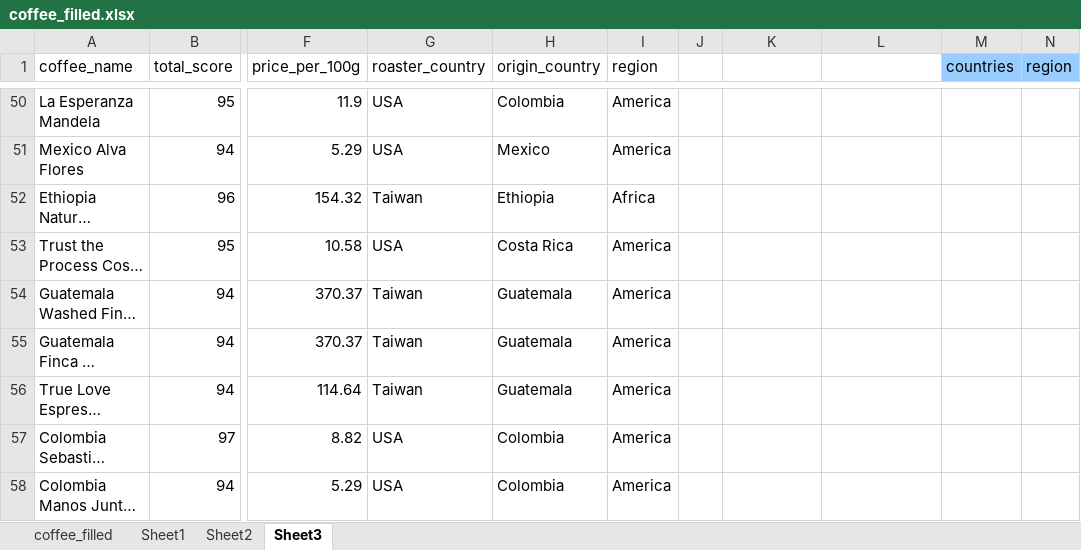
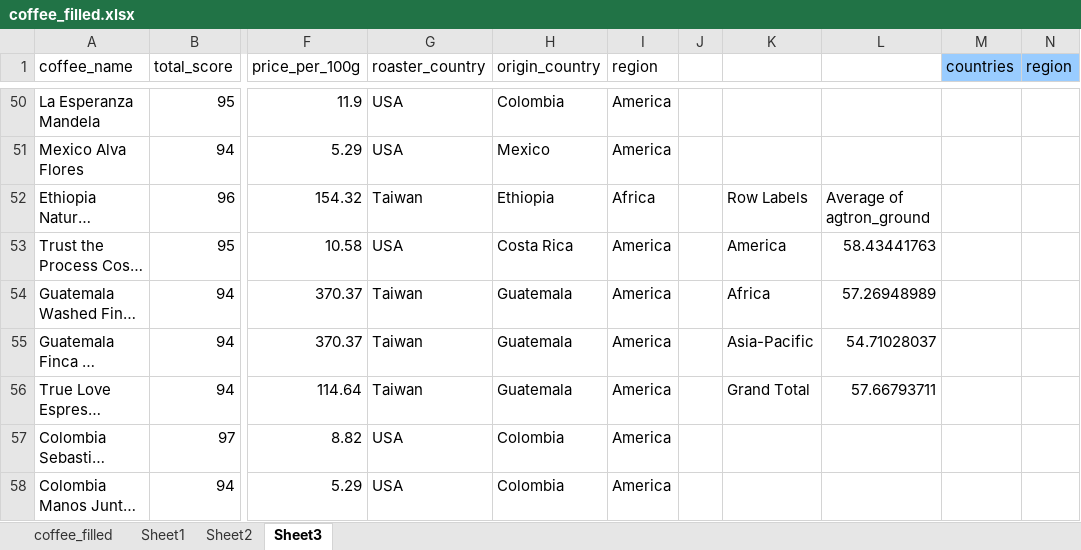
Before and after one commit to anialytic/Coffee-Value-Analysis-Price-Quality-and-Geography, an Excel workbook: visualization/coffee_filled.xlsx, sheet Sheet3, drawn as a sheet; only a part is shown, gaps mark what is left out; long unchanged cells end in …; values as stored, in another font and other column widths than the file's, no borders; charts and pictures not drawn; the diff names each change by its address in the sheet, - before the commit and + after, or states it on an @@ line.

Commit message:
Add bean quality by region

```diff
--- a/visualization/coffee_filled.xlsx (sheet Sheet3)
+++ b/visualization/coffee_filled.xlsx (sheet Sheet3)
-K52: (empty)
+K52: Row Labels
-L52: (empty)
+L52: Average of agtron_ground
-K53: (empty)
+K53: America
-L53: (empty)
+L53: 58.43441763
-K54: (empty)
+K54: Africa
-L54: (empty)
+L54: 57.26948989
-K55: (empty)
+K55: Asia-Pacific
-L55: (empty)
+L55: 54.71028037
-K56: (empty)
+K56: Grand Total
-L56: (empty)
+L56: 57.66793711
```
Also changed, not shown: charts or pictures.
